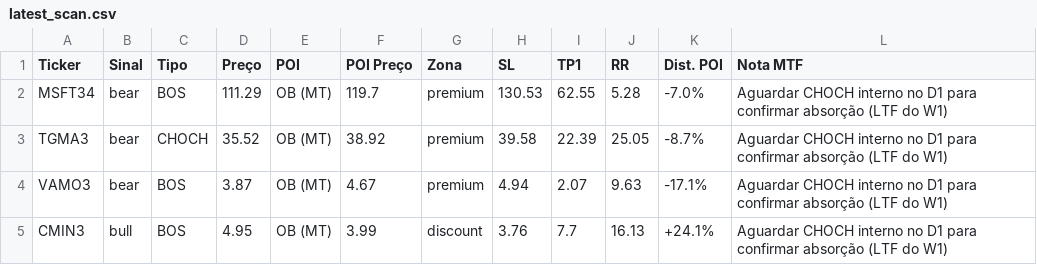
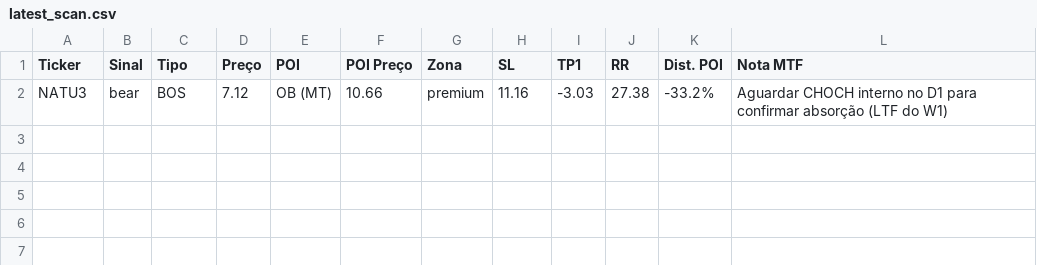
Before and after one commit to julianimmj/week-screener-smc, a CSV file: latest_scan.csv, drawn as a sheet; removed rows and columns are numbered as before the commit, all else as after; the diff names each change by its address in the sheet, - before the commit and + after, or states it on an @@ line.

```diff
--- a/latest_scan.csv
+++ b/latest_scan.csv
-row 2: MSFT34 | bear | BOS | 111.29 | OB (MT) | 119.7 | premium | 130.53 | 62.55 | 5.28 | -7.0% | Aguardar CHOCH interno no D1 para confirmar absorção (LTF do W1)
-row 3: TGMA3 | bear | CHOCH | 35.52 | OB (MT) | 38.92 | premium | 39.58 | 22.39 | 25.05 | -8.7% | Aguardar CHOCH interno no D1 para confirmar absorção (LTF do W1)
-row 4: VAMO3 | bear | BOS | 3.87 | OB (MT) | 4.67 | premium | 4.94 | 2.07 | 9.63 | -17.1% | Aguardar CHOCH interno no D1 para confirmar absorção (LTF do W1)
-row 5: CMIN3 | bull | BOS | 4.95 | OB (MT) | 3.99 | discount | 3.76 | 7.7 | 16.13 | +24.1% | Aguardar CHOCH interno no D1 para confirmar absorção (LTF do W1)
+row 2: NATU3 | bear | BOS | 7.12 | OB (MT) | 10.66 | premium | 11.16 | -3.03 | 27.38 | -33.2% | Aguardar CHOCH interno no D1 para confirmar absorção (LTF do W1)
```
Also changed, not shown: 1 other file.
